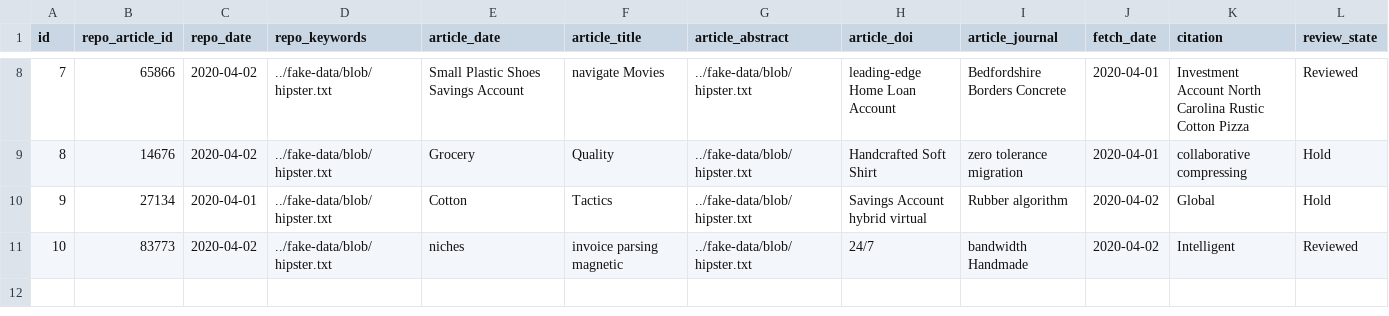
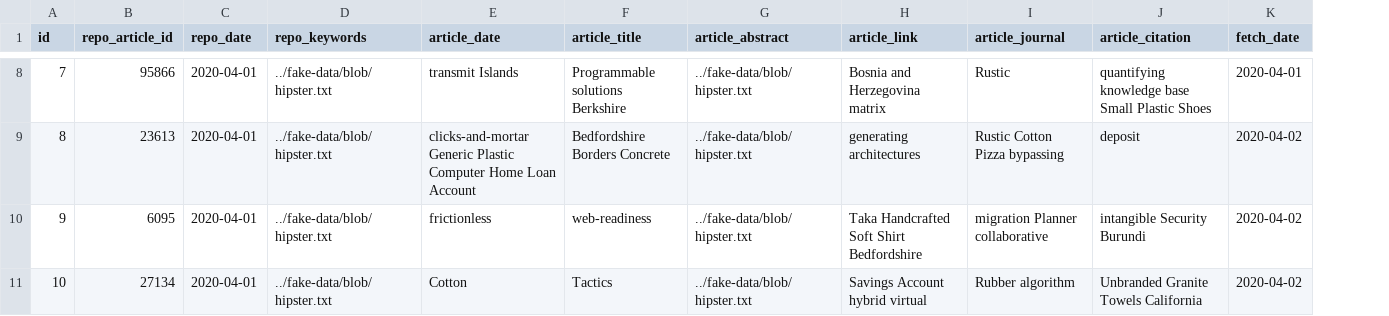
Before and after one commit to ABC-COVID19/API-backend, a CSV file: src/main/resources/config/liquibase/fake-data/article.csv, drawn as a sheet; only a part is shown, gaps mark what is left out; removed rows and columns are numbered as before the commit, all else as after; the diff covers the shown part only; the diff names each change by its address in the sheet, - before the commit and + after, or states it on an @@ line.

```diff
--- a/src/main/resources/config/liquibase/fake-data/article.csv
+++ b/src/main/resources/config/liquibase/fake-data/article.csv
-column H (article_doi), rows 8-11: leading-edge Home Loan Account | Handcrafted Soft Shirt | Savings Account hybrid virtual | 24/7
+column H (article_link), rows 8-11: Bosnia and Herzegovina matrix | generating architectures | Taka Handcrafted Soft Shirt Bedfordshire | Savings Account hybrid virtual
+column J (article_citation), rows 8-11: quantifying knowledge base Small Plastic Shoes | deposit | intangible Security Burundi | Unbranded Granite Towels California
-column K (citation), rows 8-11: Investment Account North Carolina Rustic Cotton Pizza | collaborative compressing | Global | Intelligent
-column L (review_state), rows 8-11: Reviewed | Hold | Hold | Reviewed
-B8 (repo_article_id): 65866
+B8 (repo_article_id): 95866
-C8:C9 (repo_date): 2020-04-02
+C8:C9 (repo_date): 2020-04-01
-E8 (article_date): Small Plastic Shoes Savings Account
+E8 (article_date): transmit Islands
-F8 (article_title): navigate Movies
+F8 (article_title): Programmable solutions Berkshire
-I8 (article_journal): Bedfordshire Borders Concrete
+I8 (article_journal): Rustic
-B9 (repo_article_id): 14676
+B9 (repo_article_id): 23613
-E9 (article_date): Grocery
+E9 (article_date): clicks-and-mortar Generic Plastic Computer Home Loan Account
-F9 (article_title): Quality
+F9 (article_title): Bedfordshire Borders Concrete
-I9 (article_journal): zero tolerance migration
+I9 (article_journal): Rustic Cotton Pizza bypassing
-K9 (fetch_date): 2020-04-01
+K9 (fetch_date): 2020-04-02
-B10 (repo_article_id): 27134
+B10 (repo_article_id): 6095
-E10 (article_date): Cotton
+E10 (article_date): frictionless
-F10 (article_title): Tactics
+F10 (article_title): web-readiness
-I10 (article_journal): Rubber algorithm
+I10 (article_journal): migration Planner collaborative
-B11 (repo_article_id): 83773
+B11 (repo_article_id): 27134
-C11 (repo_date): 2020-04-02
+C11 (repo_date): 2020-04-01
-E11 (article_date): niches
+E11 (article_date): Cotton
-F11 (article_title): invoice parsing magnetic
+F11 (article_title): Tactics
-I11 (article_journal): bandwidth Handmade
+I11 (article_journal): Rubber algorithm
```
Also changed, not shown: 24 edited cells elsewhere in this file, src/main/resources/config/liquibase/fake-data/revision.csv, 19 other files.
